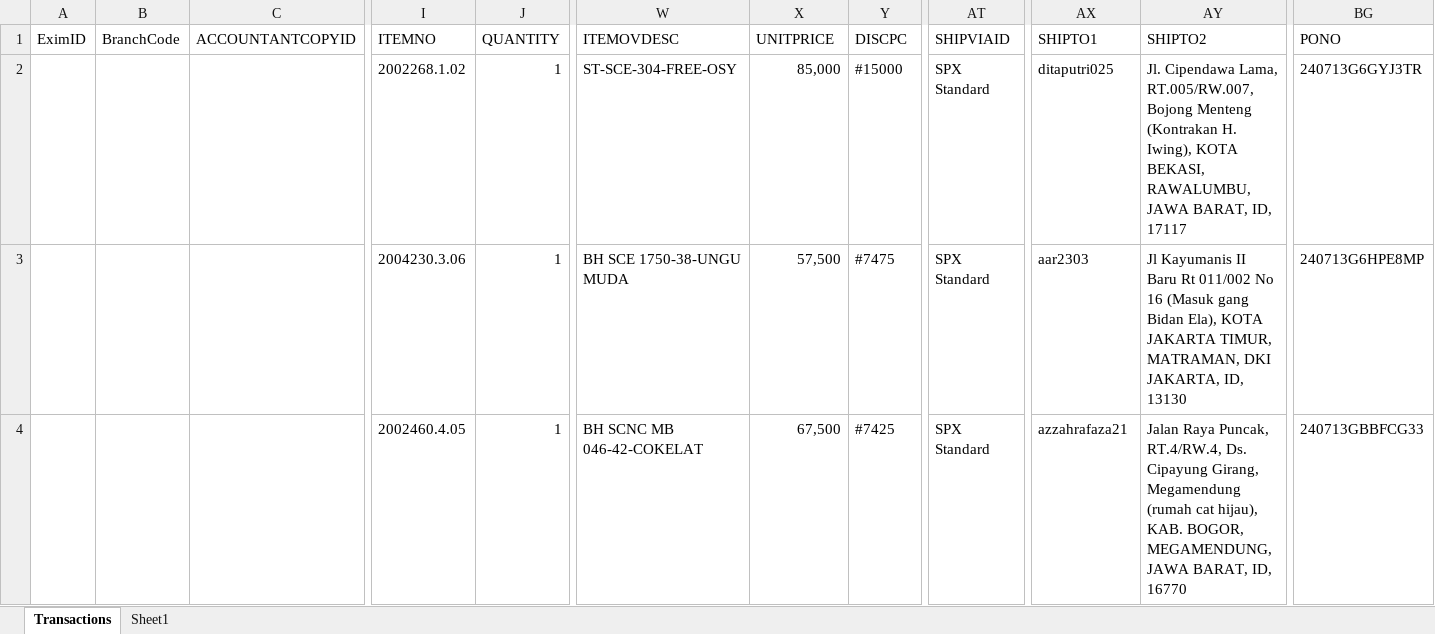
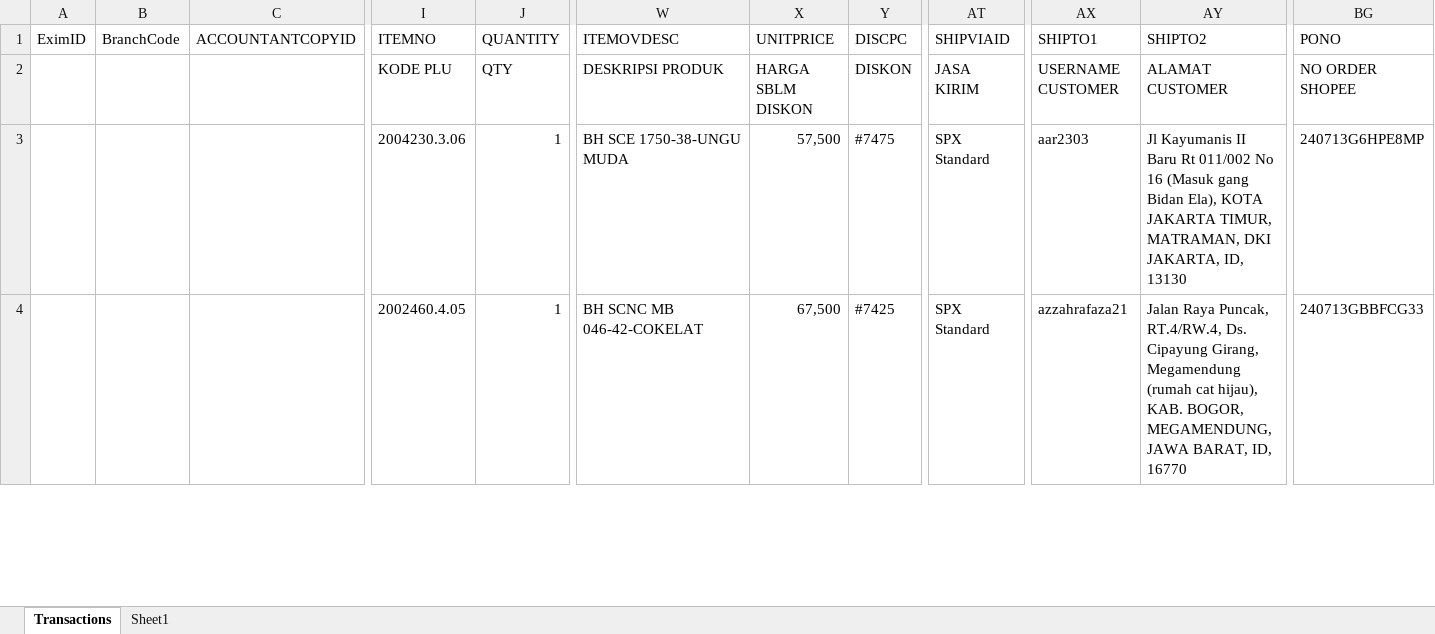
Before and after one commit to yhogakafi/xlsx_to_xml_converter, an Excel workbook: sales_orders.xlsx, sheet Transactions, drawn as a sheet; only a part is shown, gaps mark what is left out; values as stored, in another font and other column widths than the file's, no cell formats; removed rows and columns are numbered as before the commit, all else as after; rows hold the shown columns only; the diff names each change by its address in the sheet, - before the commit and + after, or states it on an @@ line.

```diff
--- a/sales_orders.xlsx (sheet Transactions)
+++ b/sales_orders.xlsx (sheet Transactions)
-row 2:  |  |  | 2002268.1.02 | 1 | ST-SCE-304-FREE-OSY | 85,000 | #15000 | SPX Standard | ditaputri025 | Jl. Cipendawa Lama, RT.005/RW.007, Bojong Menteng (Kontrakan H. Iwing), KOTA BEKASI, RAWALUMBU, JAWA BARAT, ID, 17117 | 240713G6GYJ3TR
+row 2:  |  |  | KODE PLU | QTY | DESKRIPSI PRODUK | HARGA SBLM DISKON | DISKON | JASA KIRIM | USERNAME CUSTOMER | ALAMAT CUSTOMER | NO ORDER SHOPEE
```
Also changed, not shown: cell formats, 8 other files.
